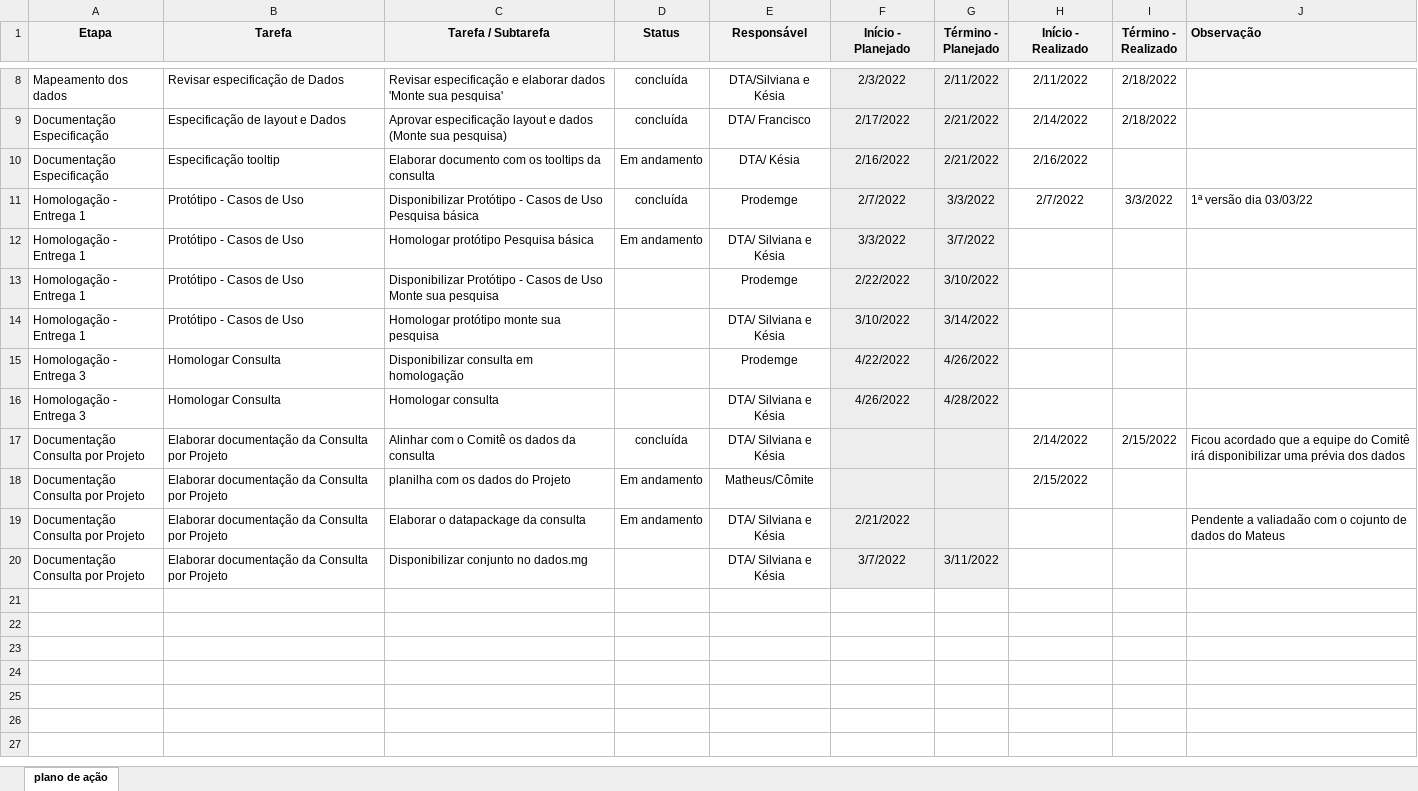
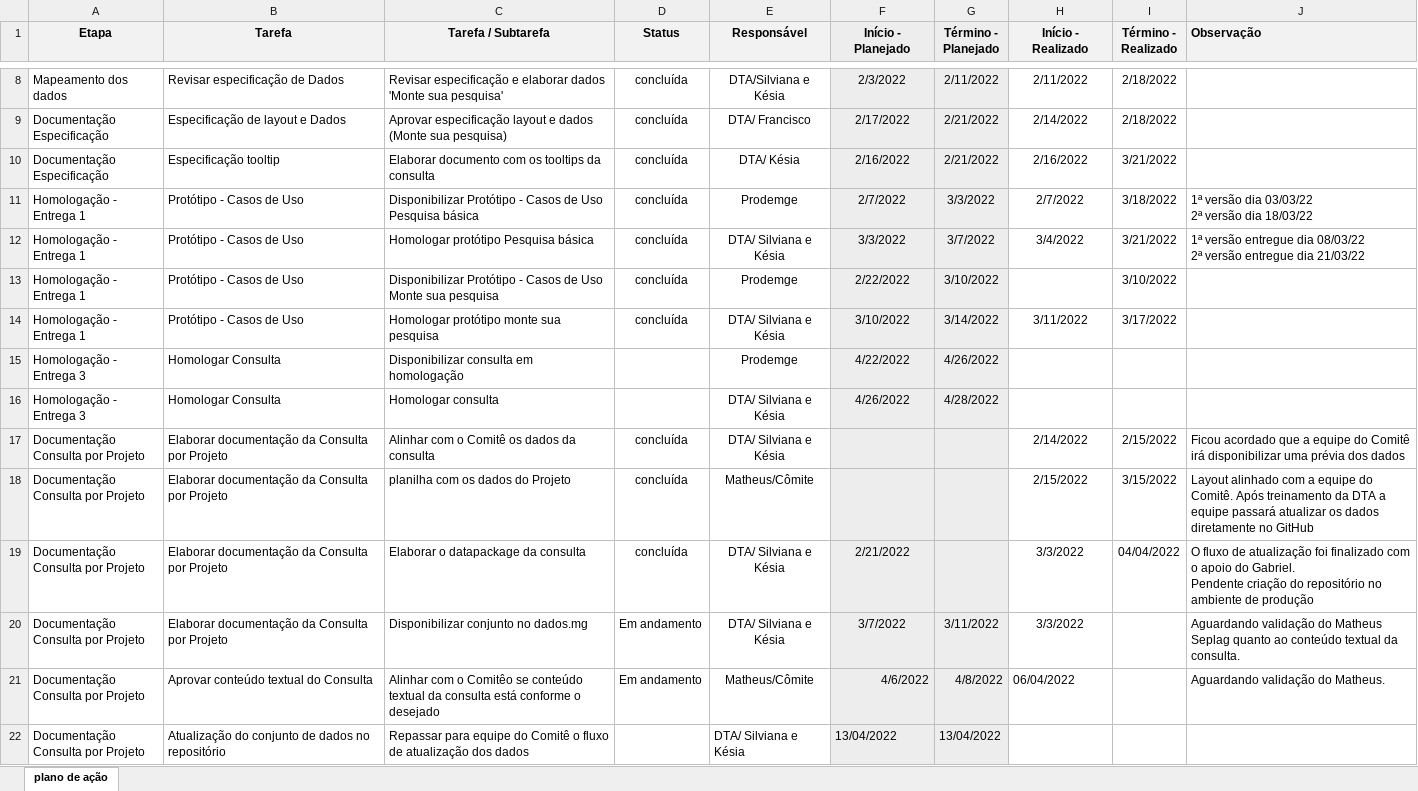
Before and after one commit to transparencia-mg/especificacoes-portal-transparencia, an Excel workbook: espec018_recursos-acordo-judicial-vale/static/plano-acao-vale.xlsx, sheet plano de ação, drawn as a sheet; only a part is shown, gaps mark what is left out; values as stored, in another font and other column widths than the file's, no borders; conditional formats not drawn; ↵ is a line break in a cell; the diff names each change by its address in the sheet, - before the commit and + after, or states it on an @@ line.

Commit message:
Atualiza plano de ação - recursos vale

```diff
--- a/espec018_recursos-acordo-judicial-vale/static/plano-acao-vale.xlsx (sheet plano de ação)
+++ b/espec018_recursos-acordo-judicial-vale/static/plano-acao-vale.xlsx (sheet plano de ação)
-D10 (Status): Em andamento
+D10 (Status): concluída
-I10 (Término - Realizado): (empty)
+I10 (Término - Realizado): 3/21/2022
-I11 (Término - Realizado): 3/3/2022
+I11 (Término - Realizado): 3/18/2022
-J11 (Observação): 1ª versão dia 03/03/22
+J11 (Observação): 1ª versão dia 03/03/22 ↵ 2ª versão dia 18/03/22
-D12 (Status): Em andamento
+D12 (Status): concluída
-H12 (Início - Realizado): (empty)
+H12 (Início - Realizado): 3/4/2022
-I12 (Término - Realizado): (empty)
+I12 (Término - Realizado): 3/21/2022
-J12 (Observação): (empty)
+J12 (Observação): 1ª versão entregue dia 08/03/22 ↵ 2ª versão entregue dia 21/03/22
-D13:D14 (Status): (empty)
+D13:D14 (Status): concluída
-I13 (Término - Realizado): (empty)
+I13 (Término - Realizado): 3/10/2022
-H14 (Início - Realizado): (empty)
+H14 (Início - Realizado): 3/11/2022
-I14 (Término - Realizado): (empty)
+I14 (Término - Realizado): 3/17/2022
-D18:D19 (Status): Em andamento
+D18:D19 (Status): concluída
-I18 (Término - Realizado): (empty)
+I18 (Término - Realizado): 3/15/2022
-J18 (Observação): (empty)
+J18 (Observação): Layout alinhado com a equipe do Comitê. Após treinamento da DTA a equipe passará atualizar os dados diretamente no GitHub
-H19:H20 (Início - Realizado): (empty)
+H19:H20 (Início - Realizado): 3/3/2022
-I19 (Término - Realizado): (empty)
+I19 (Término - Realizado): 04/04/2022
-J19 (Observação): Pendente a valiadaão com o cojunto de dados do Mateus
+J19 (Observação): O fluxo de atualização foi finalizado com o apoio do Gabriel. ↵ Pendente criação do repositório no ambiente de produção
-D20 (Status): (empty)
+D20 (Status): Em andamento
-J20 (Observação): (empty)
+J20 (Observação): Aguardando validação do Matheus Seplag quanto ao conteúdo textual da consulta.
+row 21: Documentação ↵ Consulta por Projeto | Aprovar conteúdo textual do Consulta | Alinhar com o Comitêo se conteúdo textual da consulta está conforme o desejado | Em andamento | Matheus/Cômite | 4/6/2022 | 4/8/2022 | 06/04/2022 |  | Aguardando validação do Matheus.
+row 22: Documentação ↵ Consulta por Projeto | Atualização do conjunto de dados no repositório | Repassar para equipe do Comitê o fluxo de atualização dos dados |  | DTA/ Silviana e Késia | 13/04/2022 | 13/04/2022
```
